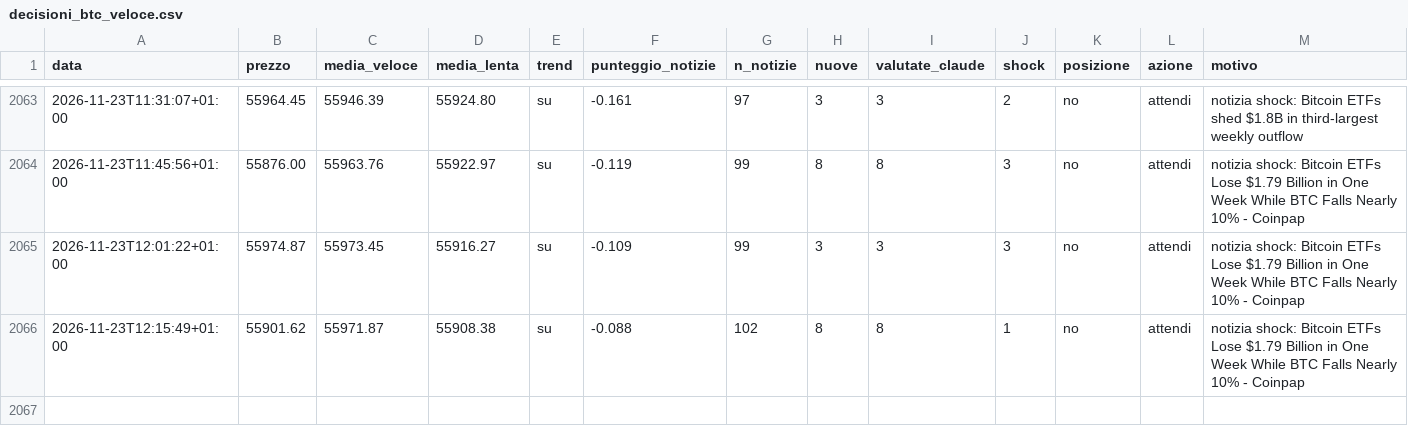
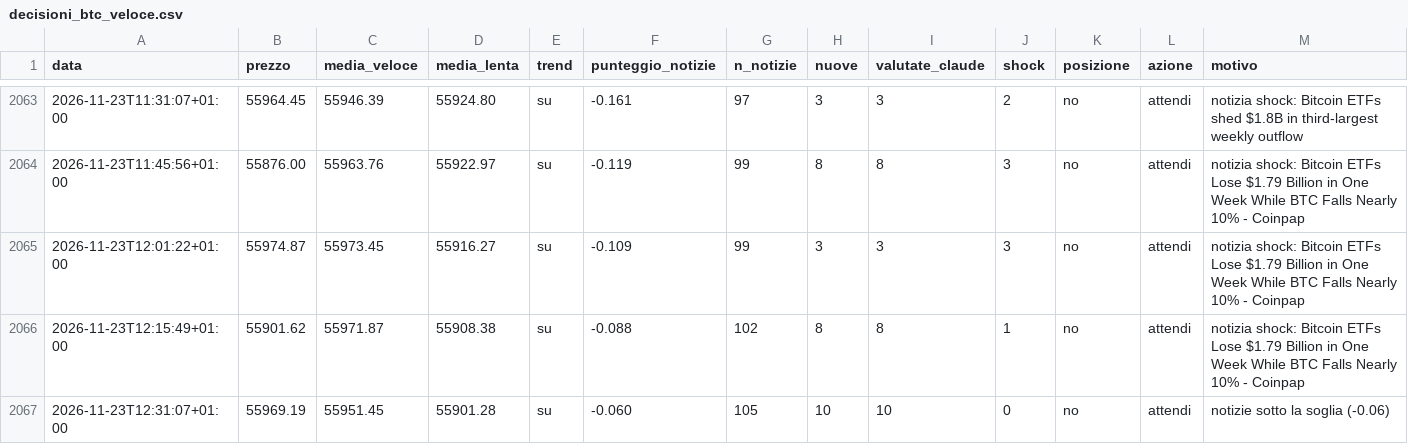
Before and after one commit to Van3d-max/sol-sentinel-, a CSV file: decisioni_btc_veloce.csv, drawn as a sheet; only a part is shown, gaps mark what is left out; rows hold the shown columns only; the diff names each change by its address in the sheet, - before the commit and + after, or states it on an @@ line.

```diff
--- a/decisioni_btc_veloce.csv
+++ b/decisioni_btc_veloce.csv
+row 2067: 2026-11-23T12:31:07+01:00 | 55969.19 | 55951.45 | 55901.28 | su | -0.060 | 105 | 10 | 10 | 0 | no | attendi | notizie sotto la soglia (-0.06)
```
Also changed, not shown: decisioni_eth_veloce.csv, decisioni_shib_veloce.csv, 10 other files.
